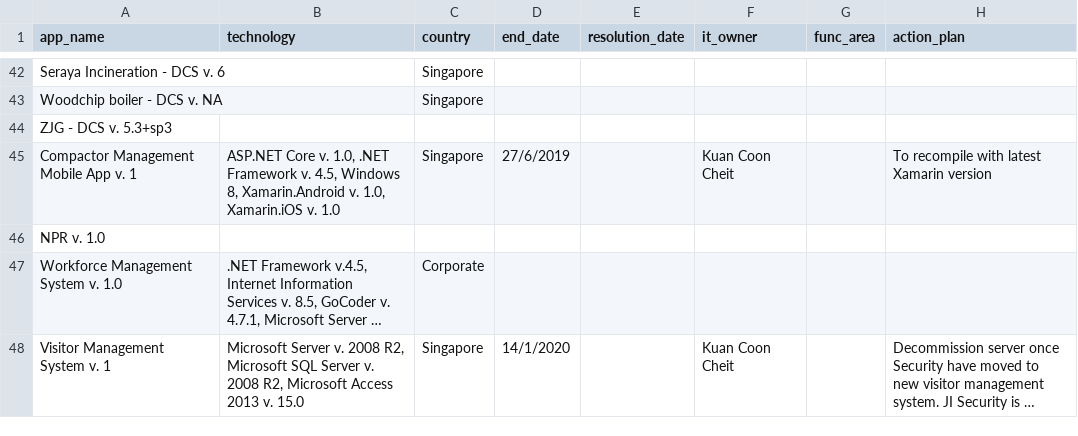
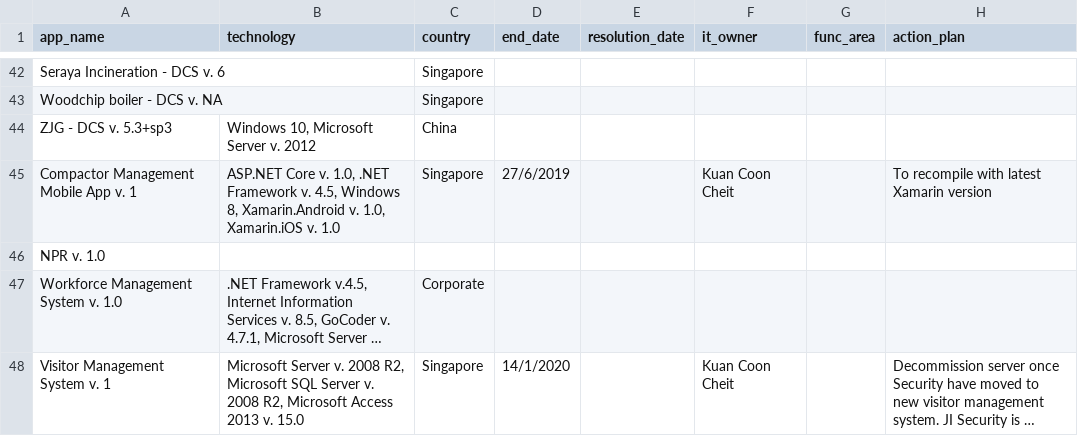
Before and after one commit to nbhogal/testJson, a CSV file: app-master.csv, drawn as a sheet; only a part is shown, gaps mark what is left out; long unchanged cells end in …; the diff covers the shown part only.

Commit message:
Add files via upload

```diff
--- a/app-master.csv
+++ b/app-master.csv
@@ -51,3 +51,3 @@ Seraya Incineration - DCS v. 6,,Singapore,,,,,
 Woodchip boiler - DCS v. NA,,Singapore,,,,,
-ZJG - DCS v. 5.3+sp3,,,,,,,
+ZJG - DCS v. 5.3+sp3,"Windows 10, Microsoft Server v. 2012",China,,,,,
 Compactor Management Mobile App v. 1,"ASP.NET Core v. 1.0, .NET Framework v. 4.5, Windows 8, Xamarin.Android v. 1.0, Xamarin.iOS v. 1.0",Singapore,27/6/2019,,Kuan Coon Cheit,,To recompile with latest Xamarin version
```
Also changed, not shown: 6 added rows and 19 edited cells elsewhere in this file.
